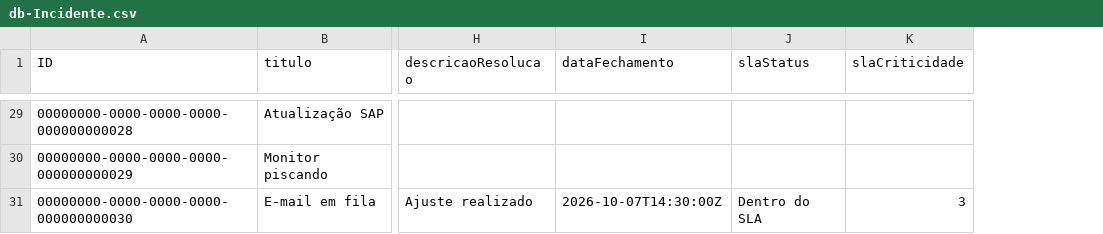
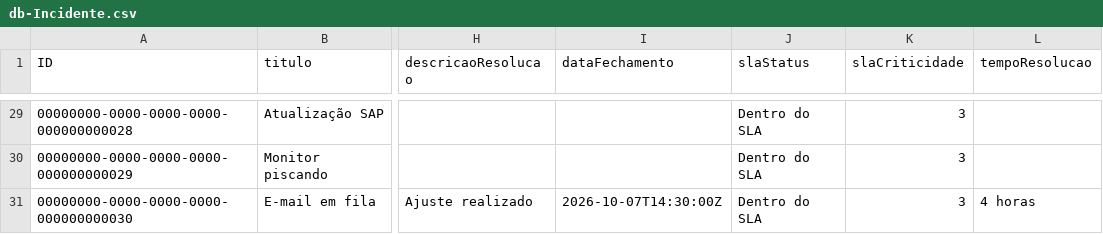
Before and after one commit to GuilhermeKuskowski/HelpDesk_CAP, a CSV file: db/data/db-Incidente.csv, drawn as a sheet; only a part is shown, gaps mark what is left out; the diff covers the shown part only; the diff names each change by its address in the sheet, - before the commit and + after, or states it on an @@ line.

Commit message:
adicionando tempo de resolução

```diff
--- a/db/data/db-Incidente.csv
+++ b/db/data/db-Incidente.csv
+column L (tempoResolucao), row 31: 4 horas
-J29:J30 (slaStatus): (empty)
+J29:J30 (slaStatus): Dentro do SLA
-K29:K30 (slaCriticidade): (empty)
+K29:K30 (slaCriticidade): 3
```
Also changed, not shown: 43 edited cells elsewhere in this file, 4 other files.
